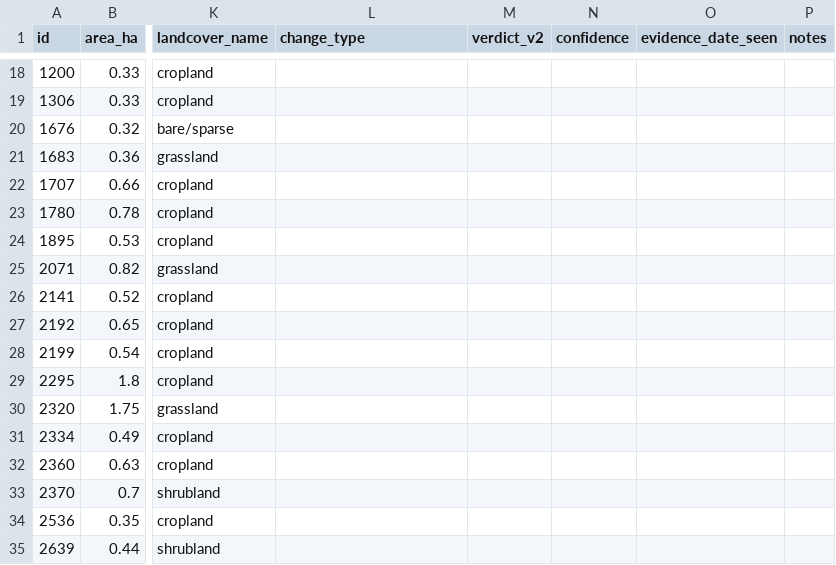
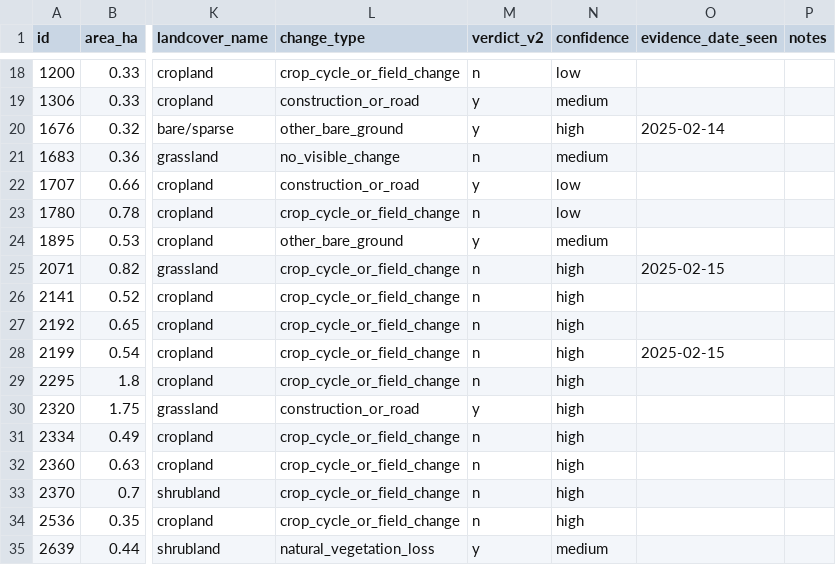
Before and after one commit to dolly-bit/ForestWatch, a CSV file: data/labels/review_v2.csv, drawn as a sheet; only a part is shown, gaps mark what is left out; the diff covers the shown part only; the diff names each change by its address in the sheet, - before the commit and + after, or states it on an @@ line.

```diff
--- a/data/labels/review_v2.csv
+++ b/data/labels/review_v2.csv
-L18 (change_type): (empty)
+L18 (change_type): crop_cycle_or_field_change
-M18 (verdict_v2): (empty)
+M18 (verdict_v2): n
-N18 (confidence): (empty)
+N18 (confidence): low
-L19 (change_type): (empty)
+L19 (change_type): construction_or_road
-M19:M20 (verdict_v2): (empty)
+M19:M20 (verdict_v2): y
-N19 (confidence): (empty)
+N19 (confidence): medium
-L20 (change_type): (empty)
+L20 (change_type): other_bare_ground
-N20 (confidence): (empty)
+N20 (confidence): high
-O20 (evidence_date_seen): (empty)
+O20 (evidence_date_seen): 2025-02-14
-L21 (change_type): (empty)
+L21 (change_type): no_visible_change
-M21 (verdict_v2): (empty)
+M21 (verdict_v2): n
-N21 (confidence): (empty)
+N21 (confidence): medium
-L22 (change_type): (empty)
+L22 (change_type): construction_or_road
-M22 (verdict_v2): (empty)
+M22 (verdict_v2): y
-N22:N23 (confidence): (empty)
+N22:N23 (confidence): low
-L23 (change_type): (empty)
+L23 (change_type): crop_cycle_or_field_change
-M23 (verdict_v2): (empty)
+M23 (verdict_v2): n
-L24 (change_type): (empty)
+L24 (change_type): other_bare_ground
-M24 (verdict_v2): (empty)
+M24 (verdict_v2): y
-N24 (confidence): (empty)
+N24 (confidence): medium
-L25:L29 (change_type): (empty)
+L25:L29 (change_type): crop_cycle_or_field_change
-M25:M29 (verdict_v2): (empty)
+M25:M29 (verdict_v2): n
-N25:N34 (confidence): (empty)
+N25:N34 (confidence): high
-O25 (evidence_date_seen): (empty)
+O25 (evidence_date_seen): 2025-02-15
-O28 (evidence_date_seen): (empty)
+O28 (evidence_date_seen): 2025-02-15
-L30 (change_type): (empty)
+L30 (change_type): construction_or_road
-M30 (verdict_v2): (empty)
+M30 (verdict_v2): y
-L31:L34 (change_type): (empty)
+L31:L34 (change_type): crop_cycle_or_field_change
-M31:M34 (verdict_v2): (empty)
+M31:M34 (verdict_v2): n
-L35 (change_type): (empty)
+L35 (change_type): natural_vegetation_loss
-M35 (verdict_v2): (empty)
+M35 (verdict_v2): y
-N35 (confidence): (empty)
+N35 (confidence): medium
```
Also changed, not shown: 131 edited cells elsewhere in this file, data/labels/readjudication.csv, 8 other files.
